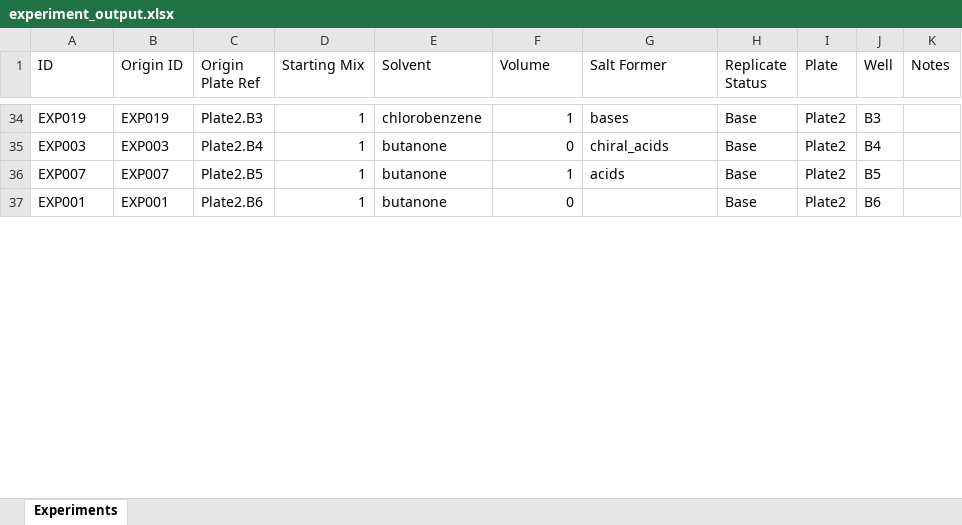
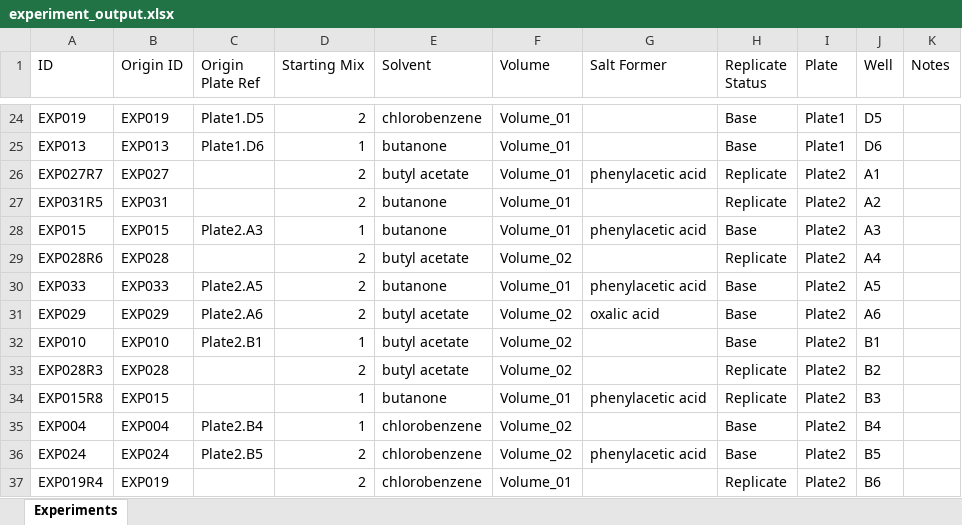
Before and after one commit to idiocratease-Iggy/cryss_doe, an Excel workbook: experiment_output.xlsx, sheet Experiments, drawn as a sheet; only a part is shown, gaps mark what is left out; values as stored, in another font and other column widths than the file's, no borders; removed rows and columns are numbered as before the commit, all else as after; the diff covers the shown part only; the diff names each change by its address in the sheet, - before the commit and + after, or states it on an @@ line.

```diff
--- a/experiment_output.xlsx (sheet Experiments)
+++ b/experiment_output.xlsx (sheet Experiments)
-C24 (Origin Plate Ref): Plate2.B3
+C24 (Origin Plate Ref): Plate1.D5
-D24 (Starting Mix): 1
+D24 (Starting Mix): 2
-F24 (Volume): 1
+F24 (Volume): Volume_01
-G24 (Salt Former): bases
+G24 (Salt Former): (empty)
-I24 (Plate): Plate2
+I24 (Plate): Plate1
-J24 (Well): B3
+J24 (Well): D5
+row 25: EXP013 | EXP013 | Plate1.D6 | 1 | butanone | Volume_01 |  | Base | Plate1 | D6
+row 26: EXP027R7 | EXP027 |  | 2 | butyl acetate | Volume_01 | phenylacetic acid | Replicate | Plate2 | A1
+row 27: EXP031R5 | EXP031 |  | 2 | butanone | Volume_01 |  | Replicate | Plate2 | A2
-A28 (ID): EXP003
+A28 (ID): EXP015
-B28 (Origin ID): EXP003
+B28 (Origin ID): EXP015
-C28 (Origin Plate Ref): Plate2.B4
+C28 (Origin Plate Ref): Plate2.A3
-F28 (Volume): 0
+F28 (Volume): Volume_01
-G28 (Salt Former): chiral_acids
+G28 (Salt Former): phenylacetic acid
-J28 (Well): B4
+J28 (Well): A3
-row 36: EXP007 | EXP007 | Plate2.B5 | 1 | butanone | 1 | acids | Base | Plate2 | B5
+row 29: EXP028R6 | EXP028 |  | 2 | butyl acetate | Volume_02 |  | Replicate | Plate2 | A4
+row 30: EXP033 | EXP033 | Plate2.A5 | 2 | butanone | Volume_01 | phenylacetic acid | Base | Plate2 | A5
+row 31: EXP029 | EXP029 | Plate2.A6 | 2 | butyl acetate | Volume_02 | oxalic acid | Base | Plate2 | A6
-A32 (ID): EXP001
+A32 (ID): EXP010
-B32 (Origin ID): EXP001
+B32 (Origin ID): EXP010
-C32 (Origin Plate Ref): Plate2.B6
+C32 (Origin Plate Ref): Plate2.B1
-E32 (Solvent): butanone
+E32 (Solvent): butyl acetate
-F32 (Volume): 0
+F32 (Volume): Volume_02
-J32 (Well): B6
+J32 (Well): B1
+row 33: EXP028R3 | EXP028 |  | 2 | butyl acetate | Volume_02 |  | Replicate | Plate2 | B2
+row 34: EXP015R8 | EXP015 |  | 1 | butanone | Volume_01 | phenylacetic acid | Replicate | Plate2 | B3
+row 35: EXP004 | EXP004 | Plate2.B4 | 1 | chlorobenzene | Volume_02 |  | Base | Plate2 | B4
+row 36: EXP024 | EXP024 | Plate2.B5 | 2 | chlorobenzene | Volume_02 | phenylacetic acid | Base | Plate2 | B5
+row 37: EXP019R4 | EXP019 |  | 2 | chlorobenzene | Volume_01 |  | Replicate | Plate2 | B6
```
Also changed, not shown: 18 added rows, 28 removed rows and 79 edited cells elsewhere in this sheet, 3 other files.
